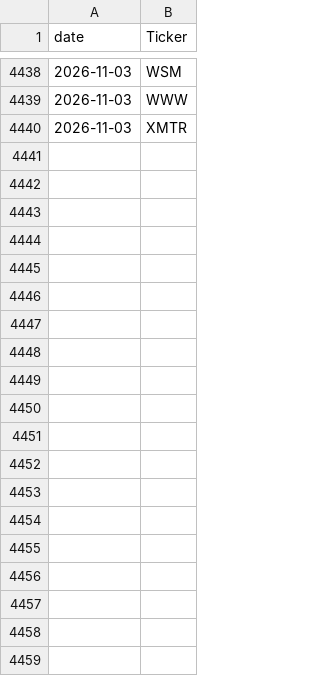
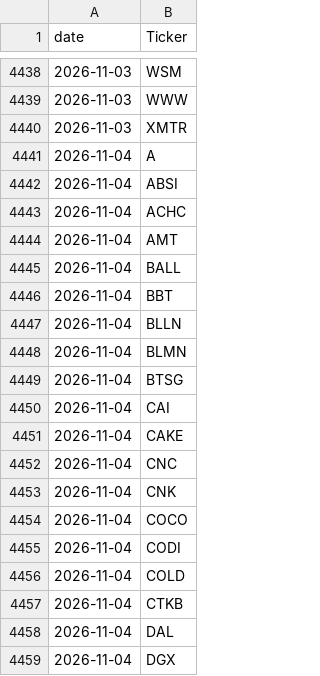
Before and after one commit to alexanderabe28-cpu/Theme--Heatmap, a CSV file: data/scan/scan_history.csv, drawn as a sheet; only a part is shown, gaps mark what is left out; the diff covers the shown part only; the diff names each change by its address in the sheet, - before the commit and + after, or states it on an @@ line.

```diff
--- a/data/scan/scan_history.csv
+++ b/data/scan/scan_history.csv
+row 4441: 2026-11-04 | A
+row 4442: 2026-11-04 | ABSI
+row 4443: 2026-11-04 | ACHC
+row 4444: 2026-11-04 | AMT
+row 4445: 2026-11-04 | BALL
+row 4446: 2026-11-04 | BBT
+row 4447: 2026-11-04 | BLLN
+row 4448: 2026-11-04 | BLMN
+row 4449: 2026-11-04 | BTSG
+row 4450: 2026-11-04 | CAI
+row 4451: 2026-11-04 | CAKE
+row 4452: 2026-11-04 | CNC
+row 4453: 2026-11-04 | CNK
+row 4454: 2026-11-04 | COCO
+row 4455: 2026-11-04 | CODI
+row 4456: 2026-11-04 | COLD
+row 4457: 2026-11-04 | CTKB
+row 4458: 2026-11-04 | DAL
+row 4459: 2026-11-04 | DGX
```
Also changed, not shown: 45 added rows elsewhere in this file, data/benchmarks.csv, data/breadth_daily.csv, 6 other files.
